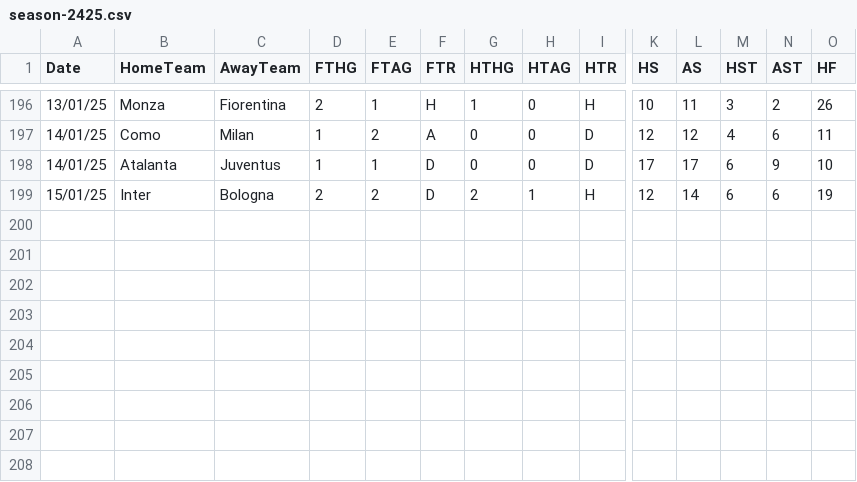
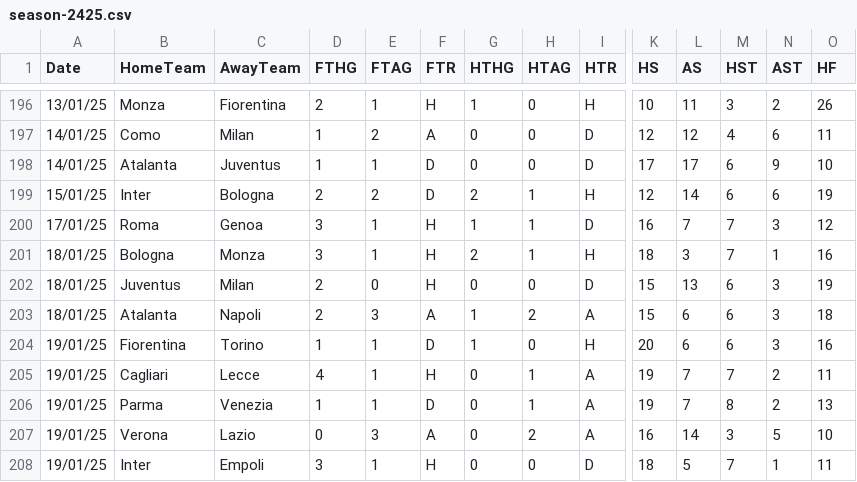
Before and after one commit to datasets/football-datasets, a CSV file: datasets/serie-a/season-2425.csv, drawn as a sheet; only a part is shown, gaps mark what is left out; rows hold the shown columns only; the diff names each change by its address in the sheet, - before the commit and + after, or states it on an @@ line.

```diff
--- a/datasets/serie-a/season-2425.csv
+++ b/datasets/serie-a/season-2425.csv
+row 200: 17/01/25 | Roma | Genoa | 3 | 1 | H | 1 | 1 | D | 16 | 7 | 7 | 3 | 12
+row 201: 18/01/25 | Bologna | Monza | 3 | 1 | H | 2 | 1 | H | 18 | 3 | 7 | 1 | 16
+row 202: 18/01/25 | Juventus | Milan | 2 | 0 | H | 0 | 0 | D | 15 | 13 | 6 | 3 | 19
+row 203: 18/01/25 | Atalanta | Napoli | 2 | 3 | A | 1 | 2 | A | 15 | 6 | 6 | 3 | 18
+row 204: 19/01/25 | Fiorentina | Torino | 1 | 1 | D | 1 | 0 | H | 20 | 6 | 6 | 3 | 16
+row 205: 19/01/25 | Cagliari | Lecce | 4 | 1 | H | 0 | 1 | A | 19 | 7 | 7 | 2 | 11
+row 206: 19/01/25 | Parma | Venezia | 1 | 1 | D | 0 | 1 | A | 19 | 7 | 8 | 2 | 13
+row 207: 19/01/25 | Verona | Lazio | 0 | 3 | A | 0 | 2 | A | 16 | 14 | 3 | 5 | 10
+row 208: 19/01/25 | Inter | Empoli | 3 | 1 | H | 0 | 0 | D | 18 | 5 | 7 | 1 | 11
```
Also changed, not shown: datasets/bundesliga/season-2425.csv, datasets/la-liga/season-2425.csv, 2 other files.
